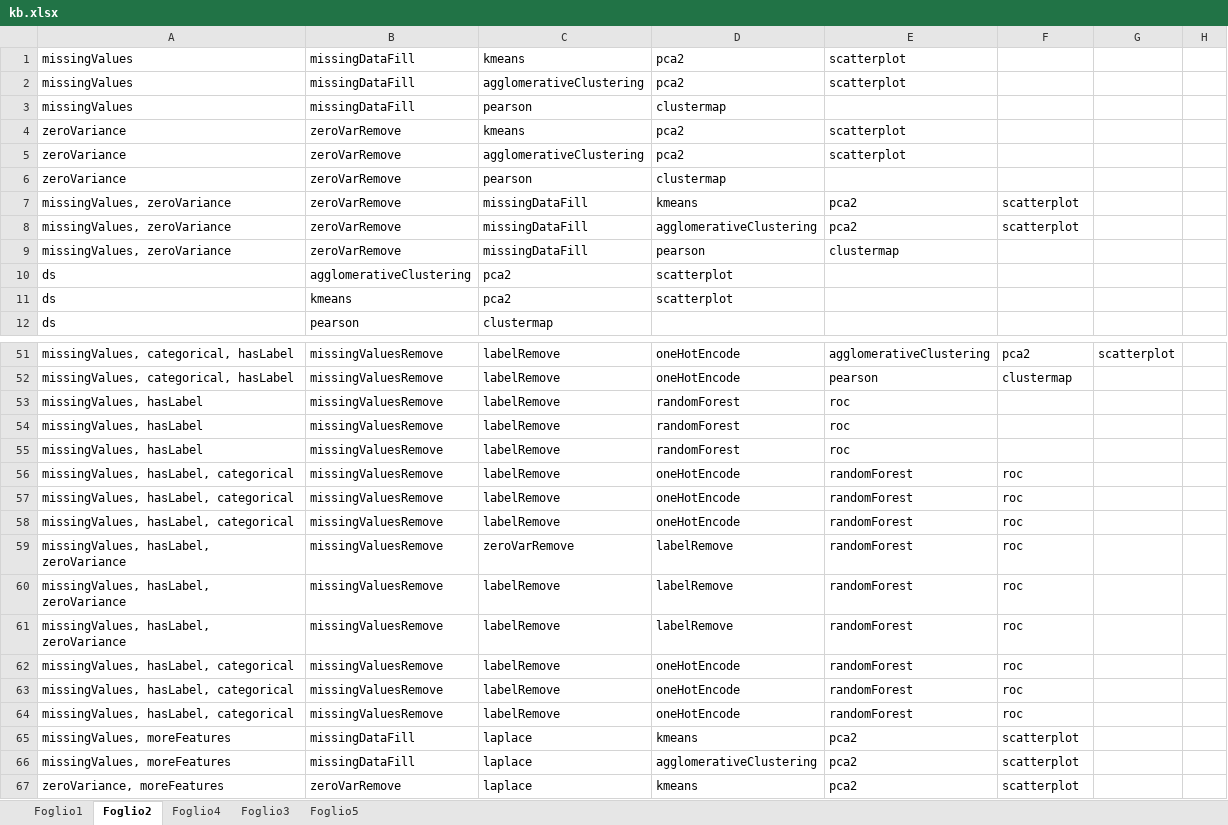
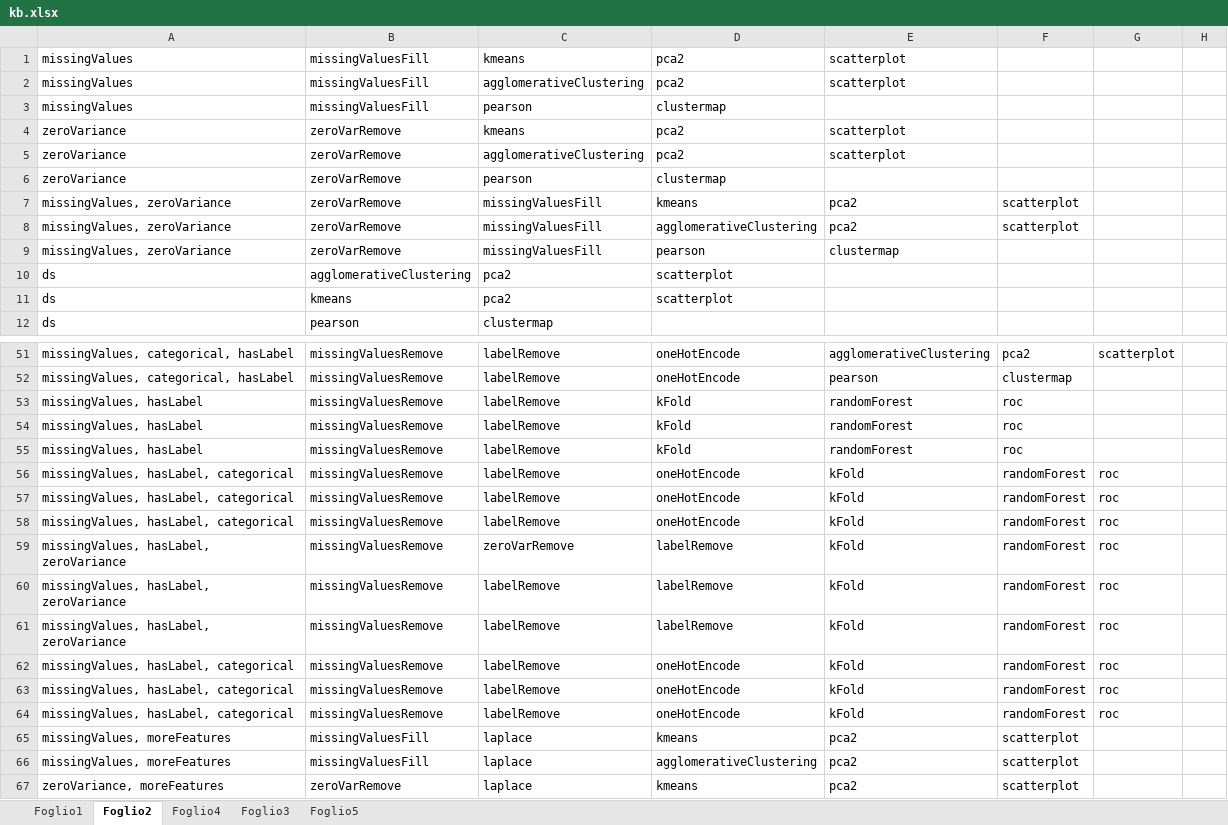
Before and after one commit to andrealesani/DSBot, an Excel workbook: DSBot/kb.xlsx, sheet Foglio2, drawn as a sheet; only a part is shown, gaps mark what is left out; values as stored, in another font and other column widths than the file's, no borders; the diff covers the shown part only; the diff names each change by its address in the sheet, - before the commit and + after, or states it on an @@ line.

```diff
--- a/DSBot/kb.xlsx (sheet Foglio2)
+++ b/DSBot/kb.xlsx (sheet Foglio2)
-B1:B3: missingDataFill
+B1:B3: missingValuesFill
-C7:C9: missingDataFill
+C7:C9: missingValuesFill
-D53:D55: randomForest
+D53:D55: kFold
-E53:E55: roc
+E53:E55: randomForest
-F53:F55: (empty)
+F53:F55: roc
-E56:E64: randomForest
+E56:E64: kFold
-F56:F64: roc
+F56:F64: randomForest
-G56:G64: (empty)
+G56:G64: roc
-B65:B66: missingDataFill
+B65:B66: missingValuesFill
```
Also changed, not shown: 84 edited cells elsewhere in this sheet, 8 other files.
